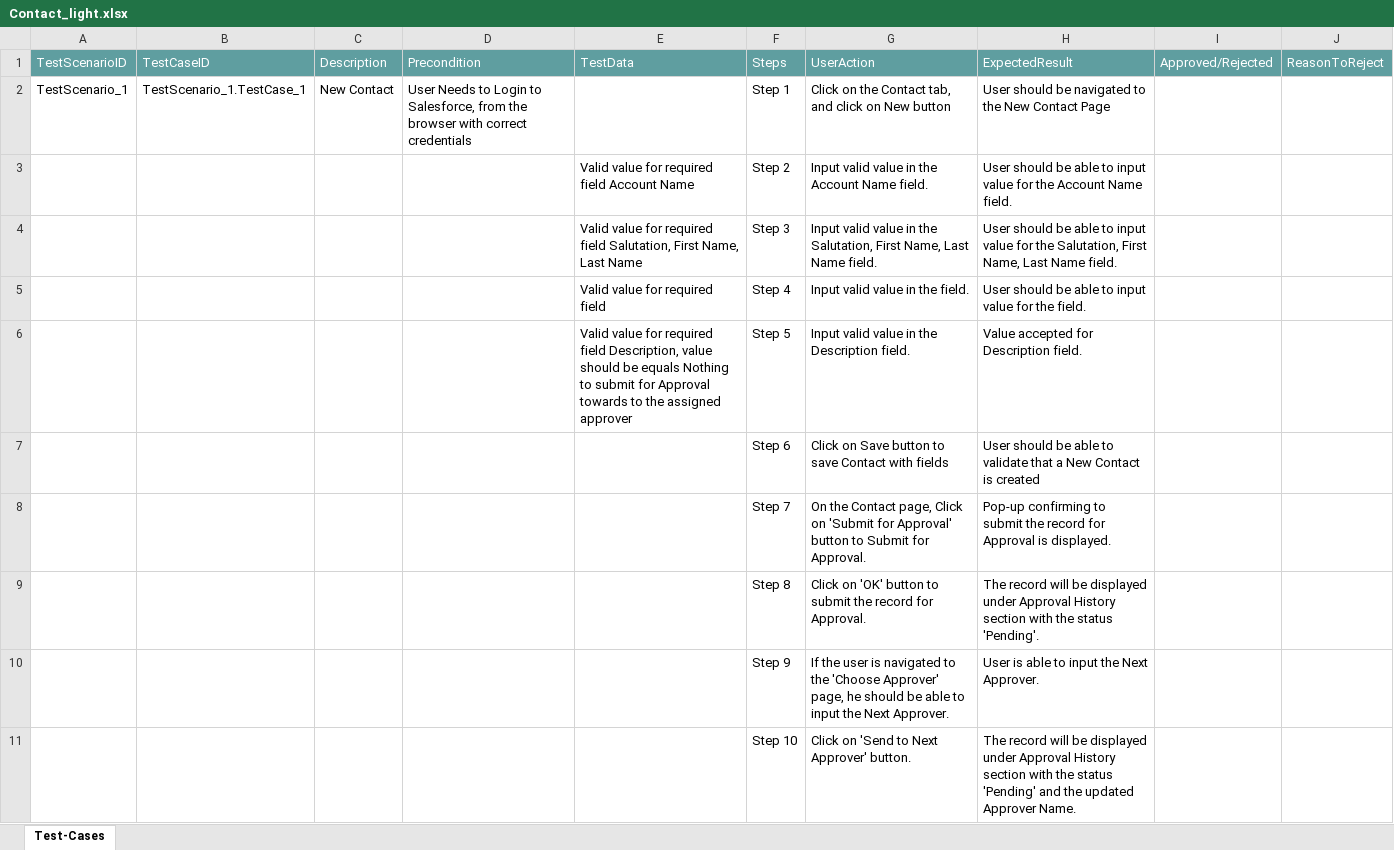
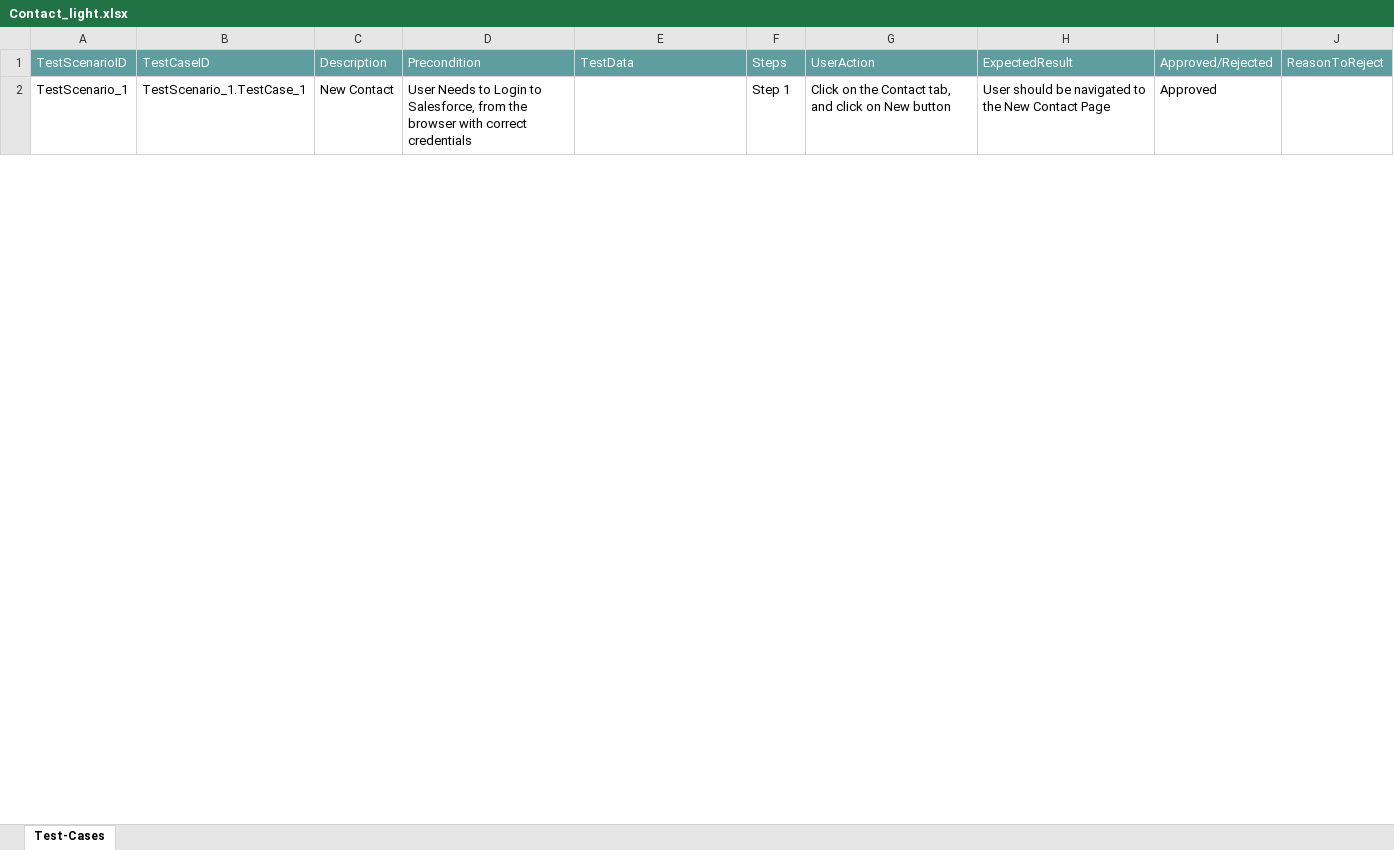
Before and after one commit to ShaikMohamedIrfan/CTS_Madhura, an Excel workbook: Contact_light.xlsx, sheet Test-Cases, drawn as a sheet; only a part is shown; values as stored, in another font and other column widths than the file's, no borders; table styles not drawn; the diff covers the shown part only; the diff names each change by its address in the sheet, - before the commit and + after, or states it on an @@ line.

Commit message:
Update Contact_light.xlsx

```diff
--- a/Contact_light.xlsx (sheet Test-Cases)
+++ b/Contact_light.xlsx (sheet Test-Cases)
-I2: (empty)
+I2: Approved
@@ row 3 hidden:  |  |  |  | Valid value for required field Account Name | Step 2 | Input valid value in the Account Name field. | User should be able to input value for the Account Name field. @@
@@ row 4 hidden:  |  |  |  | Valid value for required field Salutation, First Name, Last Name | Step 3 | Input valid value in the Salutation, First Name, Last Name field. | User should be able to input value for the Salutation, First Name, Last Name field. @@
@@ row 5 hidden:  |  |  |  | Valid value for required field | Step 4 | Input valid value in the field. | User should be able to input value for the field. @@
@@ row 6 hidden:  |  |  |  | Valid value for required field Description, value should be equals Nothing to submit for Approval towards to the assigned approver | Step 5 | Input valid value in the Description field. | Value accepted for Description field. @@
@@ row 7 hidden:  |  |  |  |  | Step 6 | Click on Save button to save Contact with fields | User should be able to validate that a New Contact is created @@
@@ row 8 hidden:  |  |  |  |  | Step 7 | On the Contact page, Click on 'Submit for Approval' button to Submit for Approval. | Pop-up confirming to submit the record for Approval is displayed. @@
@@ row 9 hidden:  |  |  |  |  | Step 8 | Click on 'OK' button to submit the record for Approval. | The record will be displayed under Approval History section with the status 'Pending'. @@
@@ row 10 hidden:  |  |  |  |  | Step 9 | If the user is navigated to the 'Choose Approver' page, he should be able to input the Next Approver. | User is able to input the Next Approver. @@
@@ row 11 hidden:  |  |  |  |  | Step 10 | Click on 'Send to Next Approver' button. | The record will be displayed under Approval History section with the status 'Pending' and the updated Approver Name. @@
```
Also changed, not shown: 8 hidden or unhidden rows and 1 edited cell elsewhere in this sheet.
